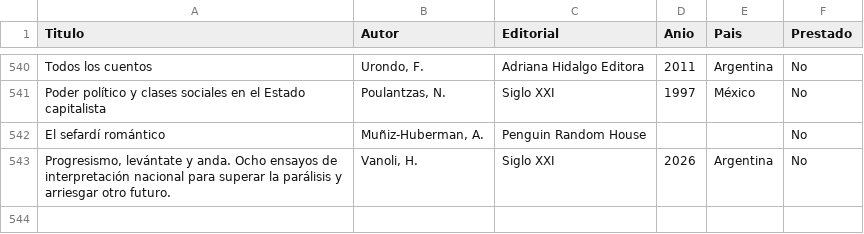
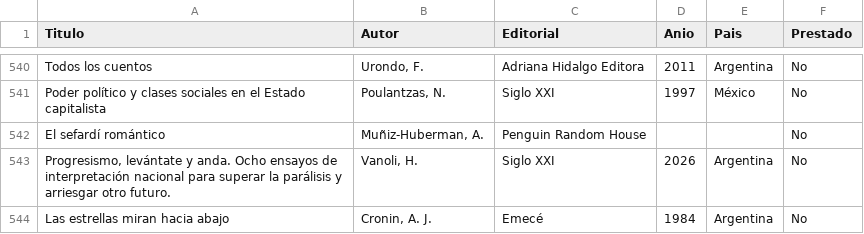
Before and after one commit to HermesBV/hermesf.ar, a CSV file: bds/Biblioteca.csv, drawn as a sheet; only a part is shown, gaps mark what is left out; the diff names each change by its address in the sheet, - before the commit and + after, or states it on an @@ line.

Commit message:
update biblioteca

```diff
--- a/bds/Biblioteca.csv
+++ b/bds/Biblioteca.csv
+row 544: Las estrellas miran hacia abajo | Cronin, A. J. | Emecé | 1984 | Argentina | No
```
